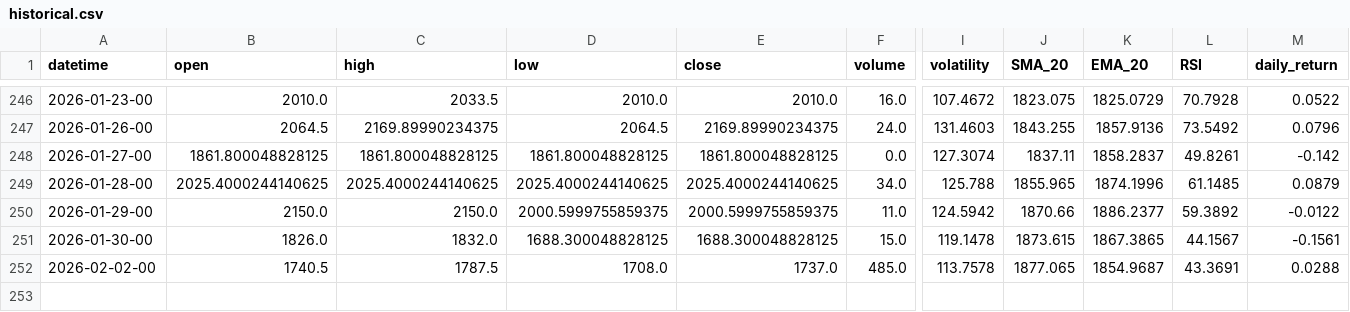
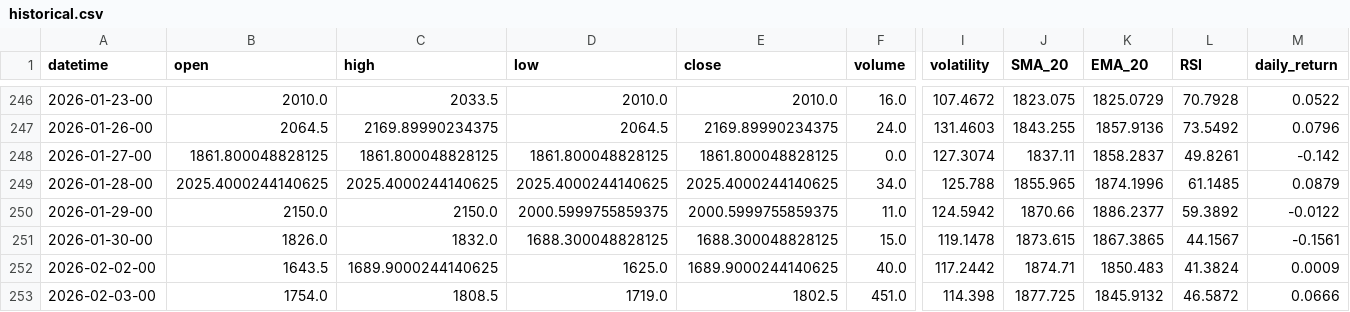
Before and after one commit to gedar1971/integrative_project_v, a CSV file: src/palladium/static/data/historical.csv, drawn as a sheet; only a part is shown, gaps mark what is left out; rows hold the shown columns only; the diff covers the shown part only; the diff names each change by its address in the sheet, - before the commit and + after, or states it on an @@ line.

```diff
--- a/src/palladium/static/data/historical.csv
+++ b/src/palladium/static/data/historical.csv
-B252 (open): 1740.5
+B252 (open): 1643.5
-C252 (high): 1787.5
+C252 (high): 1689.9000244140625
-D252 (low): 1708.0
+D252 (low): 1625.0
-E252 (close): 1737.0
+E252 (close): 1689.9000244140625
-F252 (volume): 485.0
+F252 (volume): 40.0
-I252 (volatility): 113.7578
+I252 (volatility): 117.2442
-J252 (SMA_20): 1877.065
+J252 (SMA_20): 1874.71
-K252 (EMA_20): 1854.9687
+K252 (EMA_20): 1850.483
-L252 (RSI): 43.3691
+L252 (RSI): 41.3824
-M252 (daily_return): 0.0288
+M252 (daily_return): 0.0009
+row 253: 2026-02-03-00 | 1754.0 | 1808.5 | 1719.0 | 1802.5 | 451.0 | 114.398 | 1877.725 | 1845.9132 | 46.5872 | 0.0666
```
Also changed, not shown: 2 edited cells elsewhere in this file, src/palladium/static/data/predictions.csv, 3 other files.
